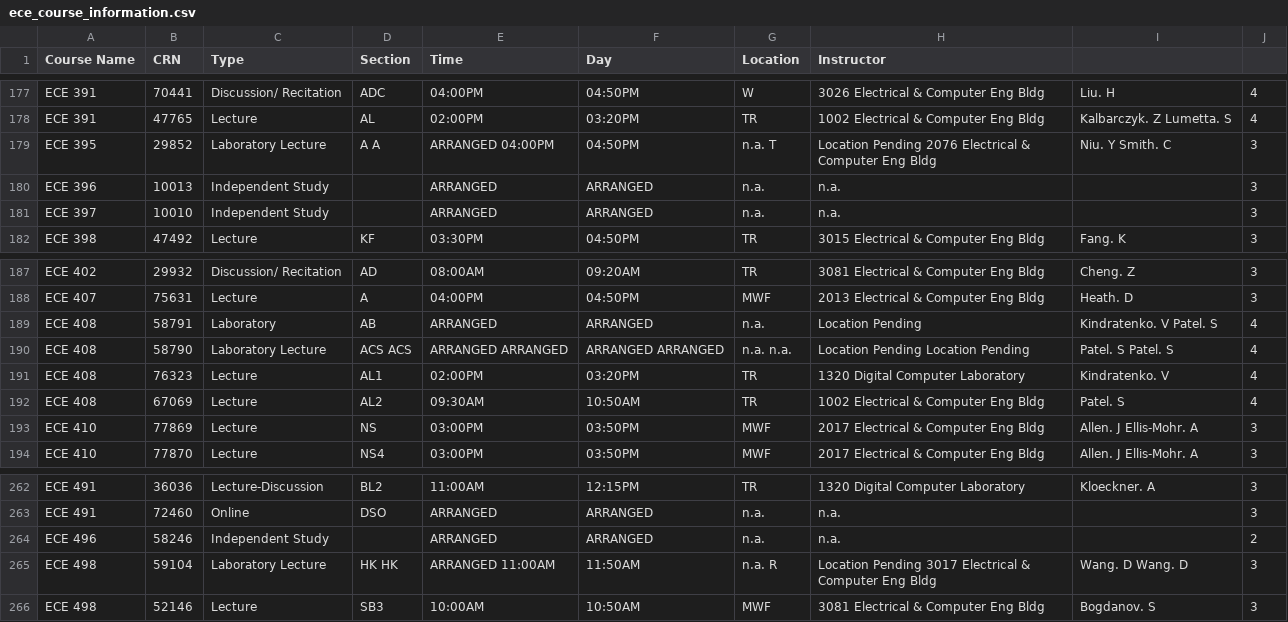
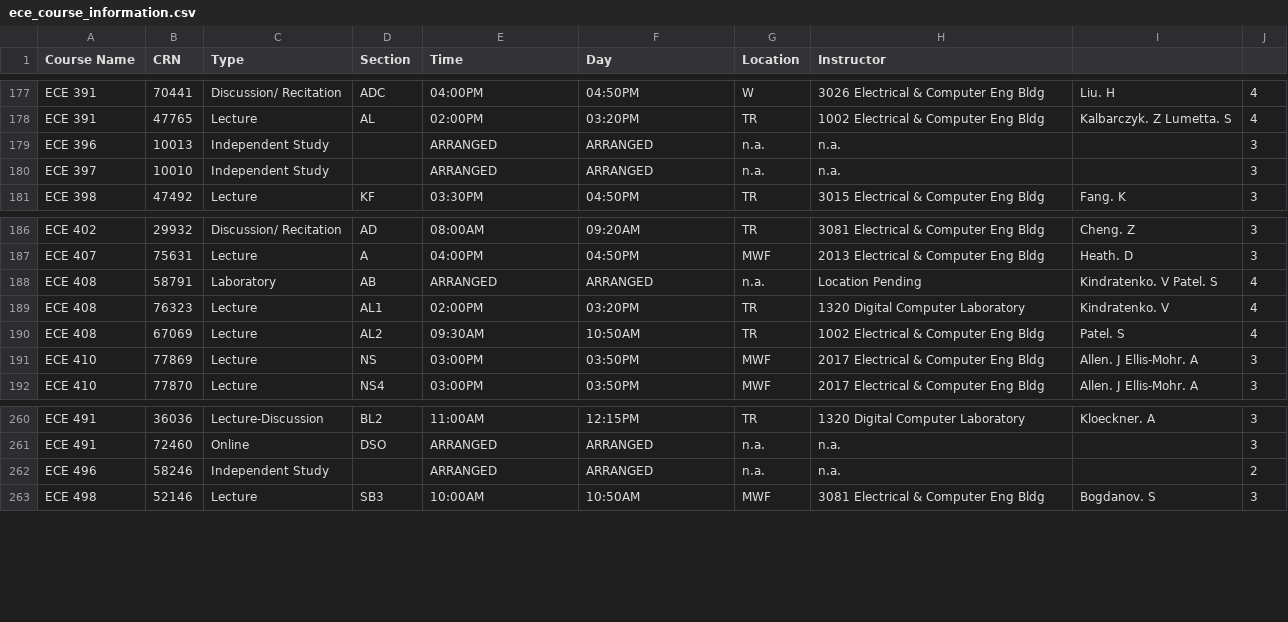
Before and after one commit to jacobop2/CourseHelperApp, a CSV file: web_scraping/ece_course_information.csv, drawn as a sheet; only a part is shown, gaps mark what is left out; the diff names each change by its address in the sheet, - before the commit and + after, or states it on an @@ line.

```diff
--- a/web_scraping/ece_course_information.csv
+++ b/web_scraping/ece_course_information.csv
-row 179: ECE 395 | 29852 | Laboratory Lecture | A A | ARRANGED 04:00PM | 04:50PM | n.a. T | Location Pending 2076 Electrical & Computer Eng Bldg | Niu. Y Smith. C | 3
-row 190: ECE 408 | 58790 | Laboratory Lecture | ACS ACS | ARRANGED ARRANGED | ARRANGED ARRANGED | n.a. n.a. | Location Pending Location Pending | Patel. S Patel. S | 4
-row 265: ECE 498 | 59104 | Laboratory Lecture | HK HK | ARRANGED 11:00AM | 11:50AM | n.a. R | Location Pending 3017 Electrical & Computer Eng Bldg | Wang. D Wang. D | 3
```
Also changed, not shown: 21 other files.
